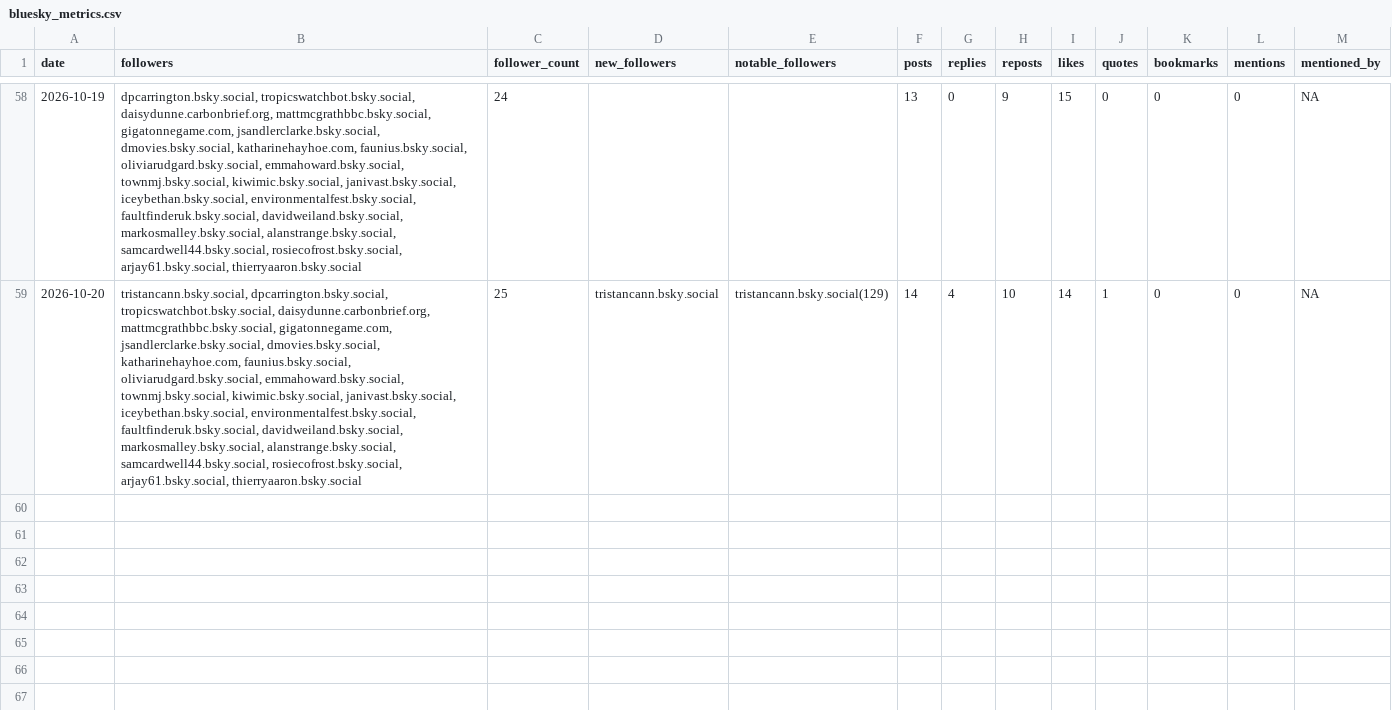
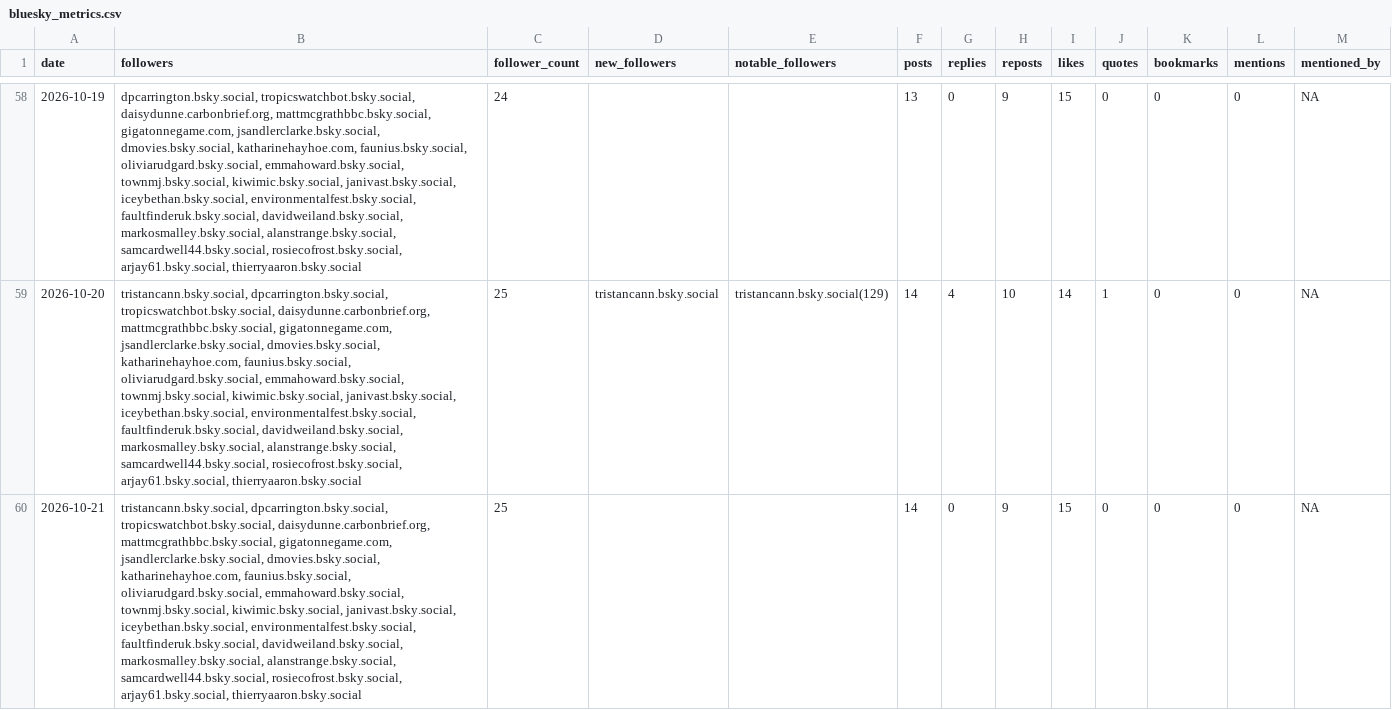
Before and after one commit to SamCardwell44/CNT-Bluesky-Tracker, a CSV file: bluesky_metrics.csv, drawn as a sheet; only a part is shown, gaps mark what is left out; the diff names each change by its address in the sheet, - before the commit and + after, or states it on an @@ line.

```diff
--- a/bluesky_metrics.csv
+++ b/bluesky_metrics.csv
+row 60: 2026-10-21 | tristancann.bsky.social, dpcarrington.bsky.social, tropicswatchbot.bsky.social, daisydunne.carbonbrief.org, mattmcgrathbbc.bsky.social, gigatonnegame.com, jsandlerclarke.bsky.social, dmovies.bsky.social, katharinehayhoe.com, faunius.bsky.social, oliviarudgard.bsky.social, emmahoward.bsky.social, townmj.bsky.social, kiwimic.bsky.social, janivast.bsky.social, iceybethan.bsky.social, environmentalfest.bsky.social, faultfinderuk.bsky.social, davidweiland.bsky.social, markosmalley.bsky.social, alanstrange.bsky.social, samcardwell44.bsky.social, rosiecofrost.bsky.social, arjay61.bsky.social, thierryaaron.bsky.social | 25 |  |  | 14 | 0 | 9 | 15 | 0 | 0 | 0 | NA
```
